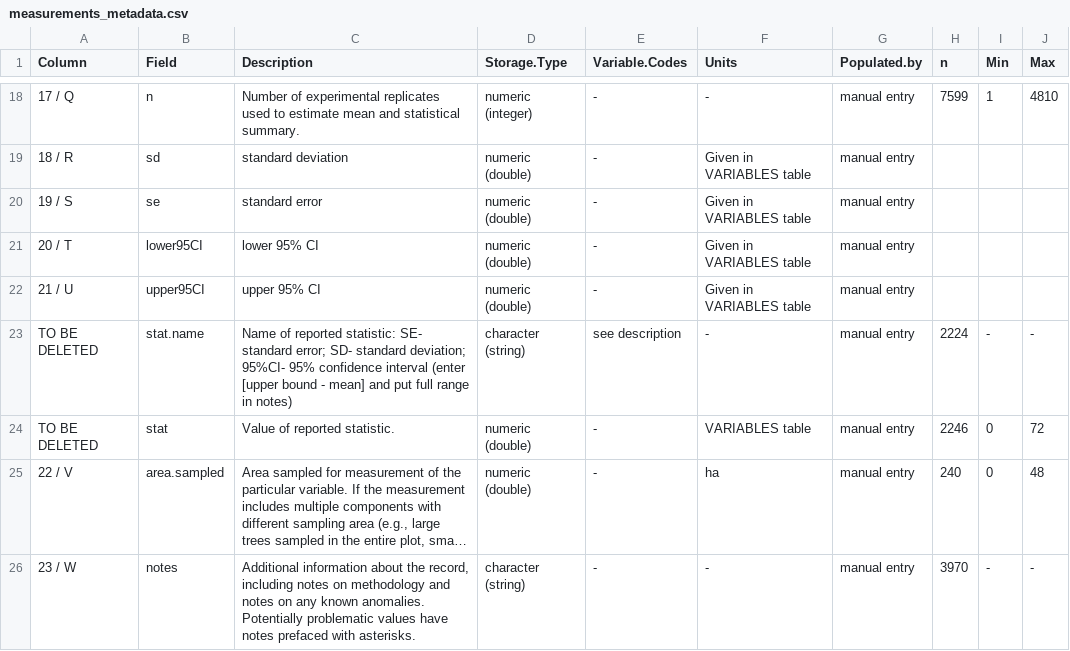
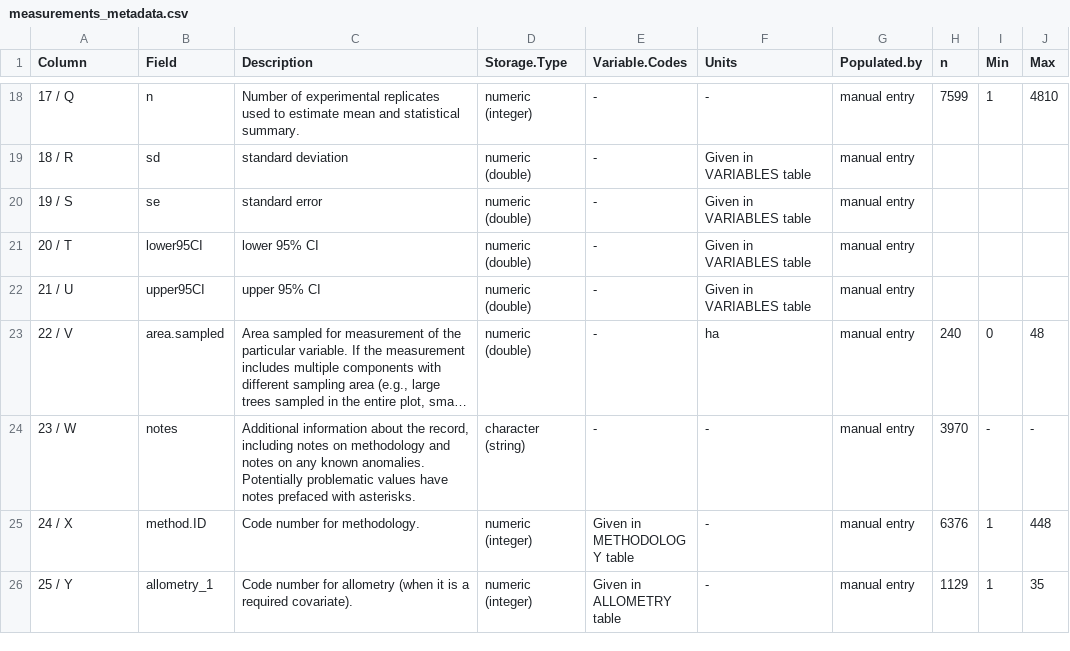
Before and after one commit to forc-db/ForC, a CSV file: metadata/measurements_metadata.csv, drawn as a sheet; only a part is shown, gaps mark what is left out; the shorter side is filled out with more unchanged rows; long unchanged cells end in …; the diff names each change by its address in the sheet, - before the commit and + after, or states it on an @@ line.

Commit message:
delete `stat` and `stat.name` fields
#215

```diff
--- a/metadata/measurements_metadata.csv
+++ b/metadata/measurements_metadata.csv
-row 23: TO BE DELETED | stat.name | Name of reported statistic: SE- standard error; SD- standard deviation; 95%CI- 95% confidence interval (enter [upper bound - mean] and put full range in notes) | character (string) | see description | - | manual entry | 2224 | - | -
-row 24: TO BE DELETED | stat | Value of reported statistic. | numeric (double) | - | VARIABLES table | manual entry | 2246 | 0 | 72
```
